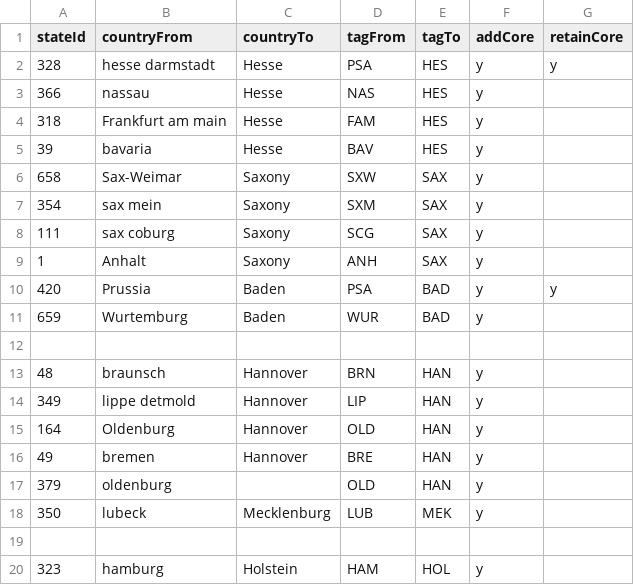
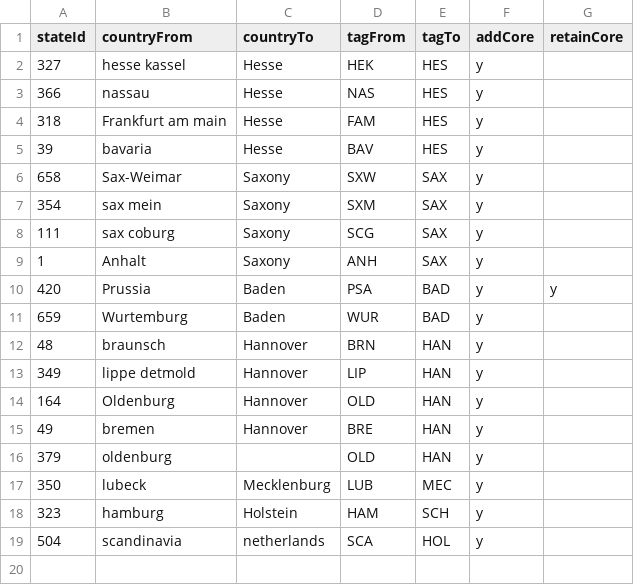
Before and after one commit to cawkazn/hoi4mod, a CSV file: data/TerritoryMergingData.csv, drawn as a sheet.

```diff
--- a/data/TerritoryMergingData.csv
+++ b/data/TerritoryMergingData.csv
@@ -1,3 +1,3 @@
 stateId,countryFrom,countryTo,tagFrom,tagTo,addCore,retainCore
-328,hesse darmstadt,Hesse,PSA,HES,y,y
+327,hesse kassel,Hesse,HEK,HES,y,
 366,nassau,Hesse,NAS,HES,y,
@@ -11,3 +11,2 @@ stateId,countryFrom,countryTo,tagFrom,tagTo,addCore,retainCore
 659,Wurtemburg,Baden,WUR,BAD,y,
-,,,,,,
 48,braunsch,Hannover,BRN,HAN,y,
@@ -17,4 +16,4 @@ stateId,countryFrom,countryTo,tagFrom,tagTo,addCore,retainCore
 379,oldenburg,,OLD,HAN,y,
-350,lubeck,Mecklenburg,LUB,MEK,y,
-,,,,,,
-323,hamburg,Holstein,HAM,HOL,y,
+350,lubeck,Mecklenburg,LUB,MEC,y,
+323,hamburg,Holstein,HAM,SCH,y,
+504,scandinavia,netherlands,SCA,HOL,y,
```
Also changed, not shown: 16 other files.
